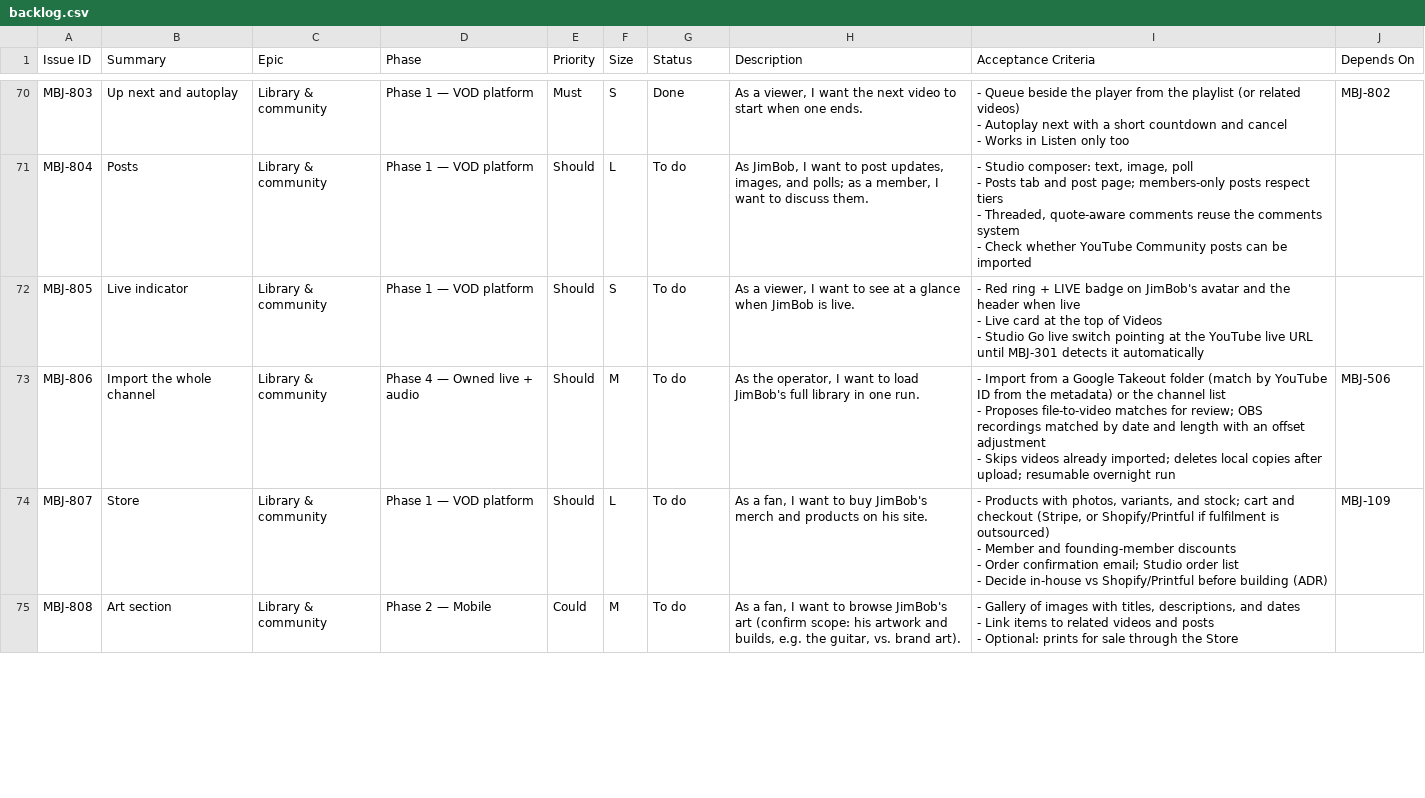
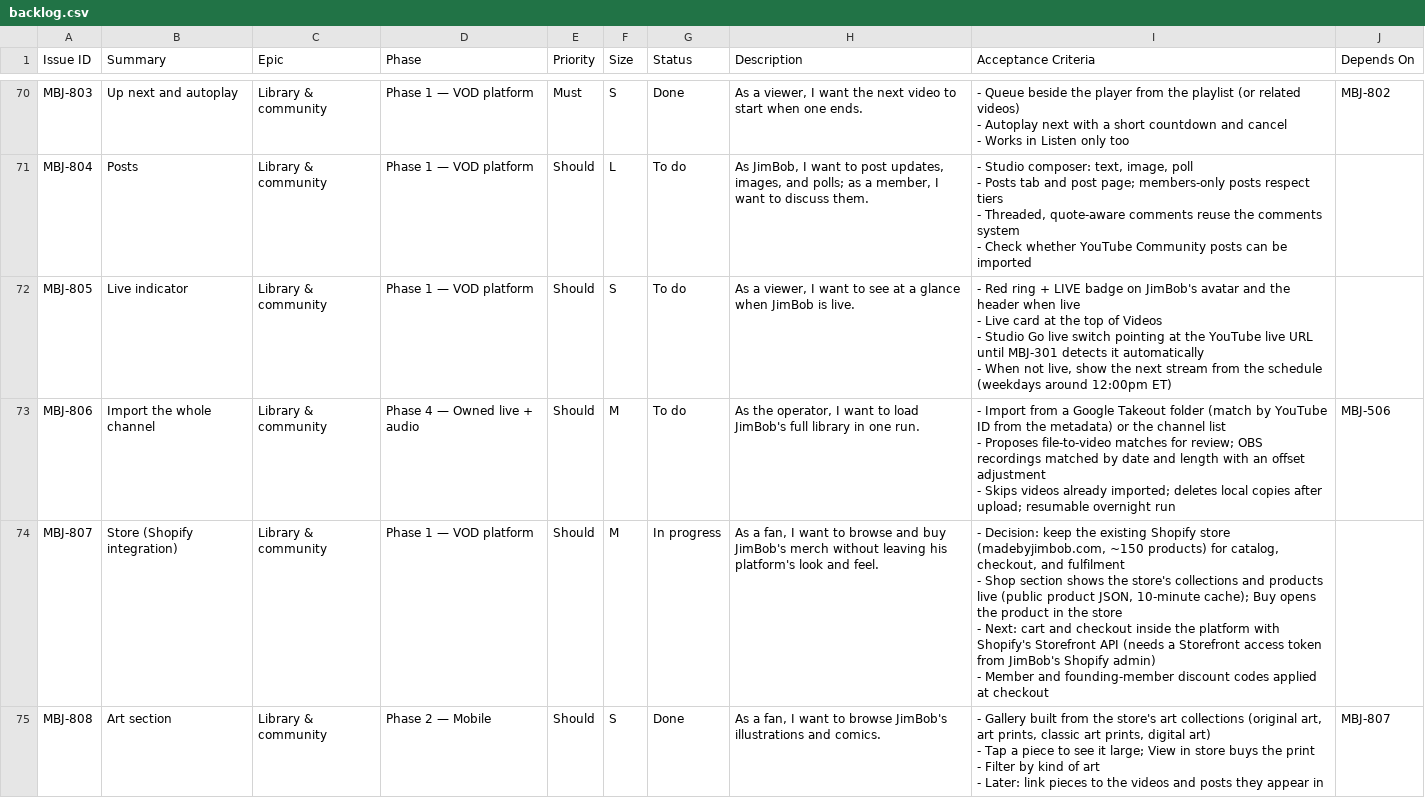
Before and after one commit to rcerv87/madebyjimbob, a CSV file: docs/backlog.csv, drawn as a sheet; only a part is shown, gaps mark what is left out; the diff covers the shown part only.

```diff
--- a/docs/backlog.csv
+++ b/docs/backlog.csv
@@ -215,5 +217,6 @@ MBJ-804,Posts,Library & community,Phase 1 — VOD platform,Should,L,To do,"As Ji
 - Check whether YouTube Community posts can be imported",
-MBJ-805,Live indicator,Library & community,Phase 1 — VOD platform,Should,S,To do,"As a viewer, I want to see at a glance when JimBob is live.","- Red ring + LIVE badge on JimBob's avatar and the header when live
-- Live card at the top of Videos
-- Studio Go live switch pointing at the YouTube live URL until MBJ-301 detects it automatically",
+MBJ-805,Live indicator,Library & community,Phase 1 — VOD platform,Should,S,To do,"As a viewer, I want to see at a glance when JimBob is live.","- Red ring + LIVE badge on JimBob's avatar and the header when live
+- Live card at the top of Videos
+- Studio Go live switch pointing at the YouTube live URL until MBJ-301 detects it automatically
+- When not live, show the next stream from the schedule (weekdays around 12:00pm ET)",
 MBJ-806,Import the whole channel,Library & community,Phase 4 — Owned live + audio,Should,M,To do,"As the operator, I want to load JimBob's full library in one run.","- Import from a Google Takeout folder (match by YouTube ID from the metadata) or the channel list
@@ -221,8 +224,9 @@ MBJ-806,Import the whole channel,Library & community,Phase 4 — Owned live + au
 - Skips videos already imported; deletes local copies after upload; resumable overnight run",MBJ-506
-MBJ-807,Store,Library & community,Phase 1 — VOD platform,Should,L,To do,"As a fan, I want to buy JimBob's merch and products on his site.","- Products with photos, variants, and stock; cart and checkout (Stripe, or Shopify/Printful if fulfilment is outsourced)
-- Member and founding-member discounts
-- Order confirmation email; Studio order list
-- Decide in-house vs Shopify/Printful before building (ADR)",MBJ-109
-MBJ-808,Art section,Library & community,Phase 2 — Mobile,Could,M,To do,"As a fan, I want to browse JimBob's art (confirm scope: his artwork and builds, e.g. the guitar, vs. brand art).","- Gallery of images with titles, descriptions, and dates
-- Link items to related videos and posts
-- Optional: prints for sale through the Store",
+MBJ-807,Store (Shopify integration),Library & community,Phase 1 — VOD platform,Should,M,In progress,"As a fan, I want to browse and buy JimBob's merch without leaving his platform's look and feel.","- Decision: keep the existing Shopify store (madebyjimbob.com, ~150 products) for catalog, checkout, and fulfilment
+- Shop section shows the store's collections and products live (public product JSON, 10-minute cache); Buy opens the product in the store
+- Next: cart and checkout inside the platform with Shopify's Storefront API (needs a Storefront access token from JimBob's Shopify admin)
+- Member and founding-member discount codes applied at checkout",
+MBJ-808,Art section,Library & community,Phase 2 — Mobile,Should,S,Done,"As a fan, I want to browse JimBob's illustrations and comics.","- Gallery built from the store's art collections (original art, art prints, classic art prints, digital art)
+- Tap a piece to see it large; View in store buys the print
+- Filter by kind of art
+- Later: link pieces to the videos and posts they appear in",MBJ-807
```
Also changed, not shown: 1 added row and 4 edited cells elsewhere in this file, 27 other files.
